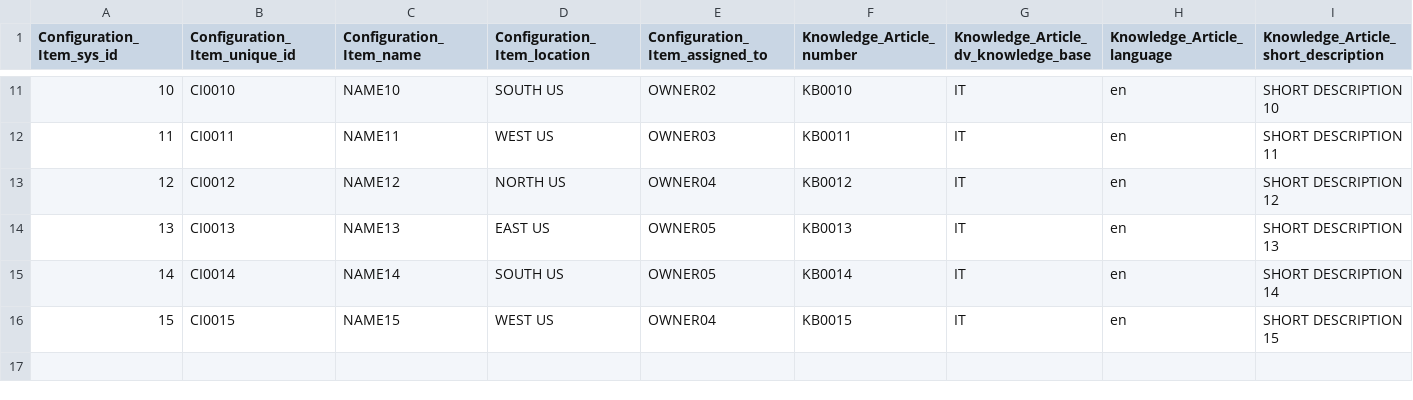
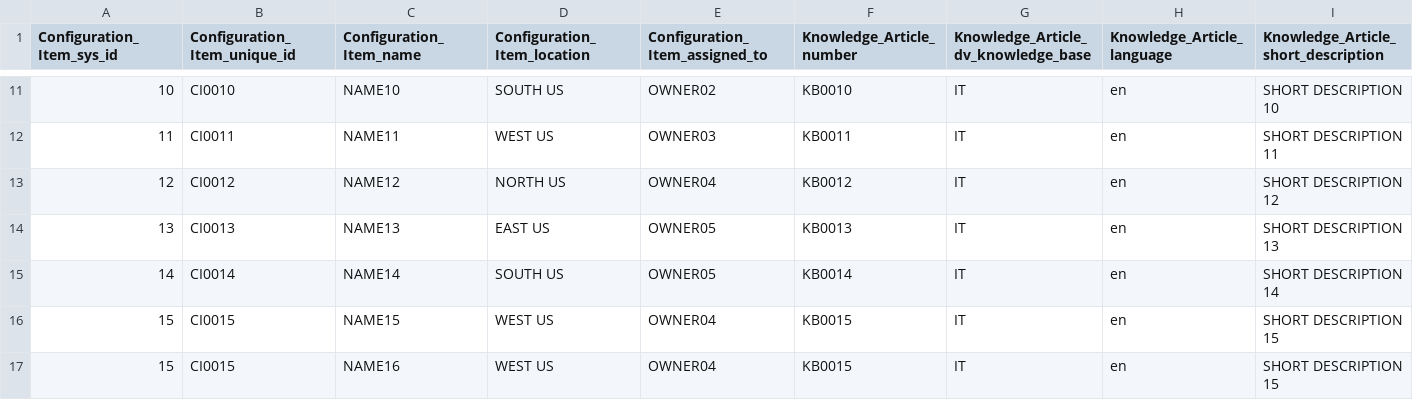
Before and after one commit to idocode1191/data, a CSV file: data_uuid.csv, drawn as a sheet; only a part is shown, gaps mark what is left out; rows hold the shown columns only; the diff names each change by its address in the sheet, - before the commit and + after, or states it on an @@ line.

Commit message:
Update data_uuid.csv

```diff
--- a/data_uuid.csv
+++ b/data_uuid.csv
+row 17: 15 | CI0015 | NAME16 | WEST US | OWNER04 | KB0015 | IT | en | SHORT DESCRIPTION 15
```
